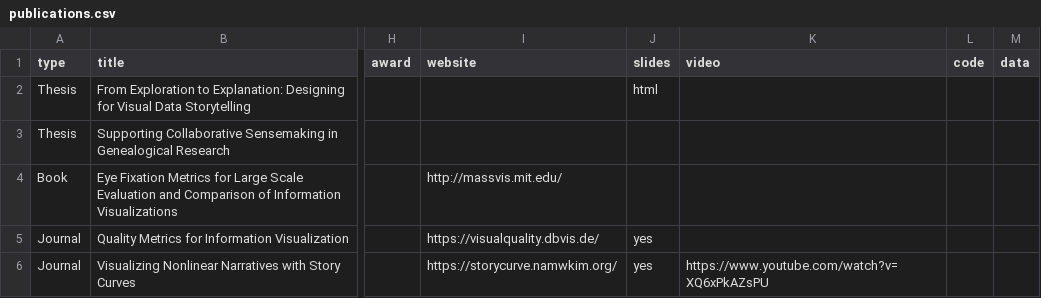
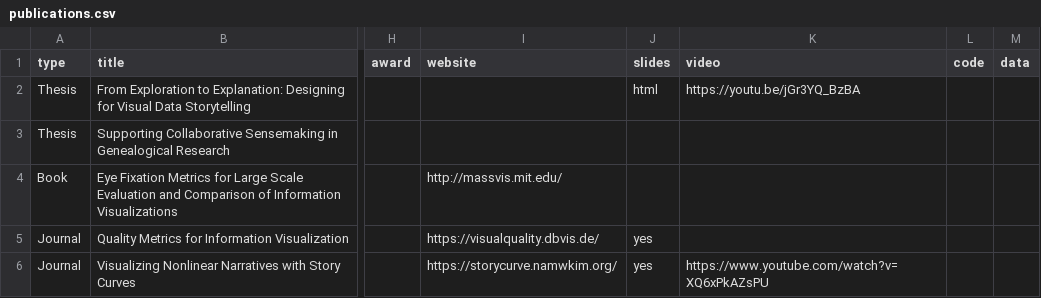
Before and after one commit to namwkim/namwkim.github.io, a CSV file: assets/files/publications.csv, drawn as a sheet; only a part is shown, gaps mark what is left out; the diff names each change by its address in the sheet, - before the commit and + after, or states it on an @@ line.

Commit message:
update video

```diff
--- a/assets/files/publications.csv
+++ b/assets/files/publications.csv
-K2 (video): (empty)
+K2 (video): https://youtu.be/jGr3YQ_BzBA
```
